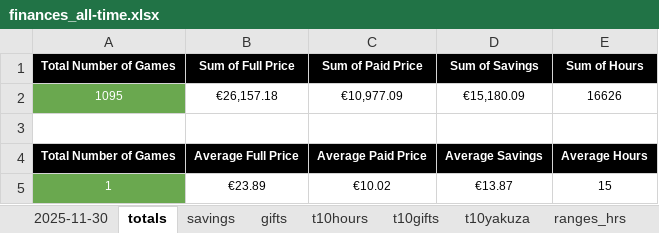
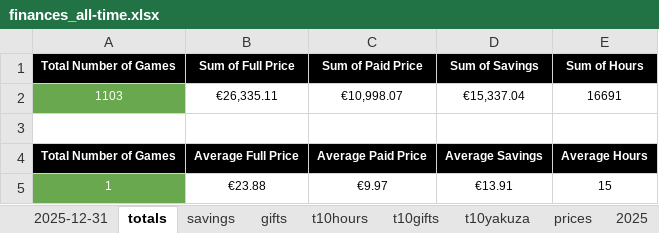
Before and after one commit to hoffjager/databases, an Excel workbook: playstation/output/finances_all-time.xlsx, sheet totals, drawn as a sheet; values as stored, in another font and other column widths than the file's, no borders; charts and pictures not drawn; removed rows and columns are numbered as before the commit, all else as after; the diff names each change by its address in the sheet, - before the commit and + after, or states it on an @@ line.

```diff
--- a/playstation/output/finances_all-time.xlsx (sheet totals)
+++ b/playstation/output/finances_all-time.xlsx (sheet totals)
-sheet tab: 2025-11-30
+sheet tab: 2025-12-31
-sheet tab: ranges_hrs
-row 2: 1095 | €26,157.18 | €10,977.09 | €15,180.09 | 16626
+row 2: 1103 | €26,335.11 | €10,998.07 | €15,337.04 | 16691
-row 5: 1 | €23.89 | €10.02 | €13.87 | 15
+row 5: 1 | €23.88 | €9.97 | €13.91 | 15
```
Also changed, not shown: sheet prices, sheet 2025-12-31, sheet t10hours, sheet 2025, sheet gifts, sheet t10gifts, 1 more sheet, other sheet tabs, formulas that keep their value, charts or pictures, playstation/output/1. wishlist.xlsx, playstation/output/all_data [MASTER].xlsx, 15 other files.
